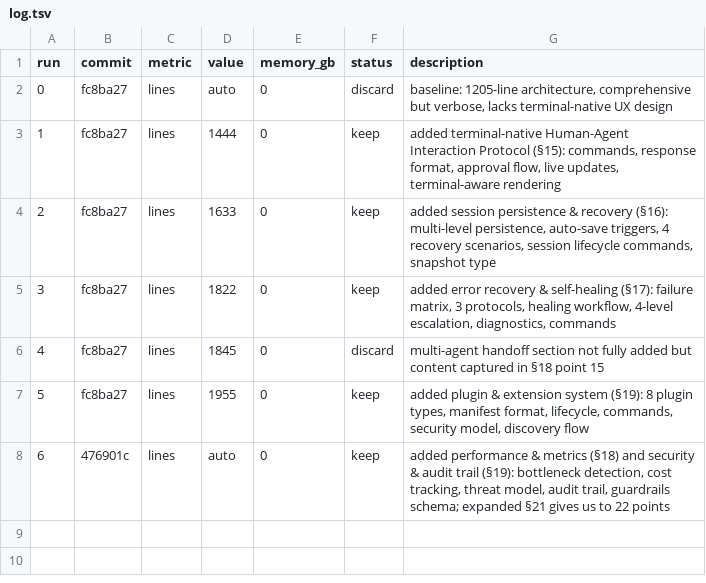
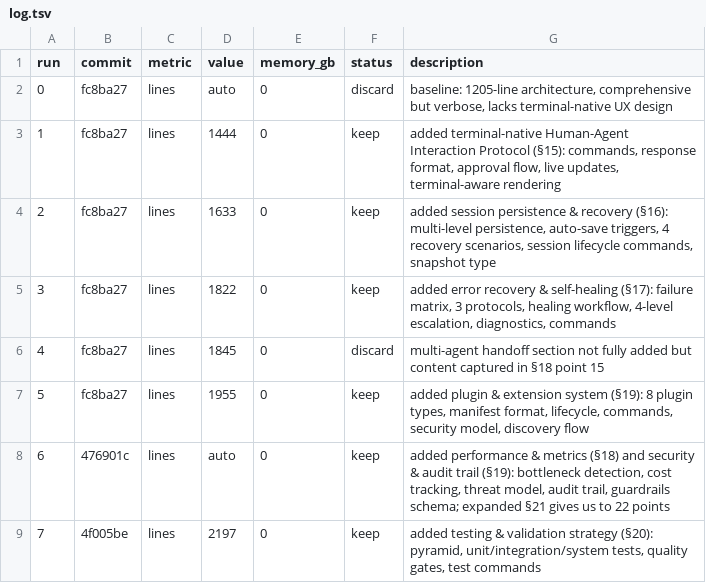
Before and after one commit to Aswin-Ram-K/mastra-agent-system, a TSV file: autocraft/jul9/log.tsv, drawn as a sheet.

Commit message:
Autocraft jul9: Add §20 Testing & Validation Strategy

```diff
--- a/autocraft/jul9/log.tsv
+++ b/autocraft/jul9/log.tsv
@@ -8 +8,2 @@ run	commit	metric	value	memory_gb	status	description
 6	476901c	lines	auto	0	keep	added performance & metrics (§18) and security & audit trail (§19): bottleneck detection, cost tracking, threat model, audit trail, guardrails schema; expanded §21 gives us to 22 points
+7	4f005be	lines	2197	0	keep	added testing & validation strategy (§20): pyramid, unit/integration/system tests, quality gates, test commands
```
Also changed, not shown: 1 other file.
